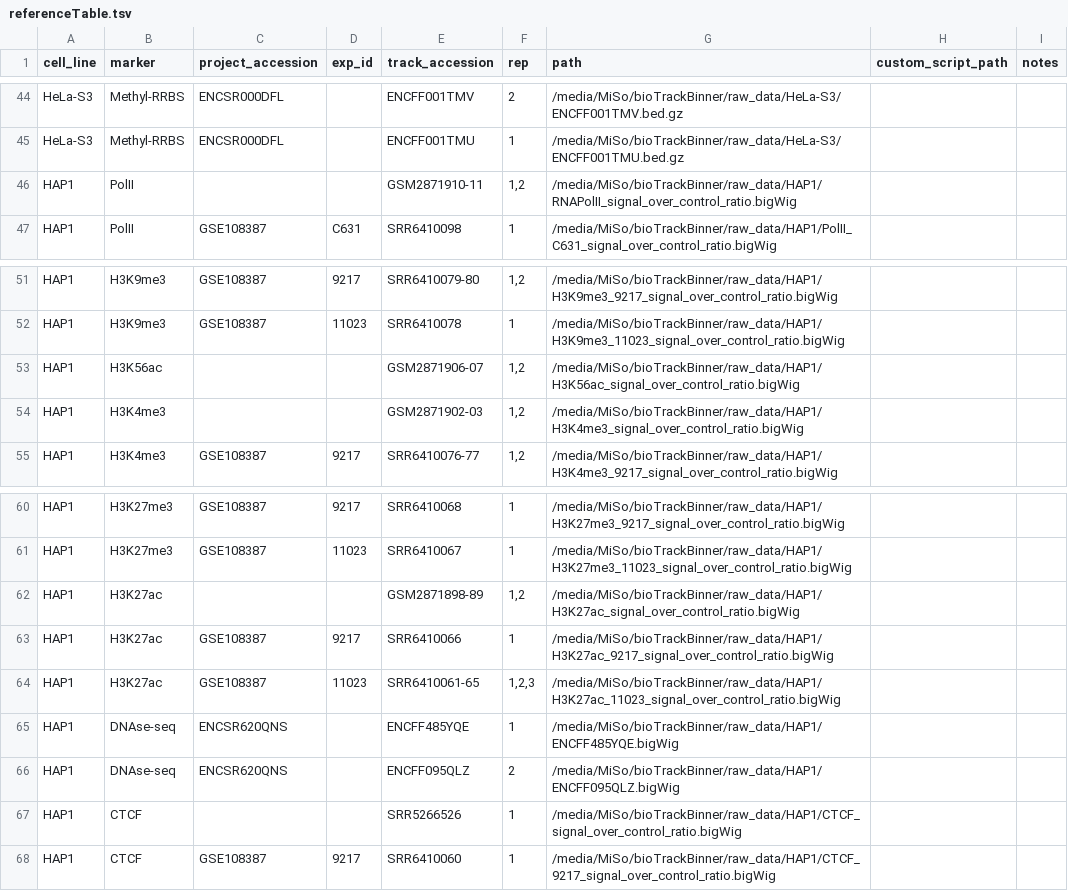
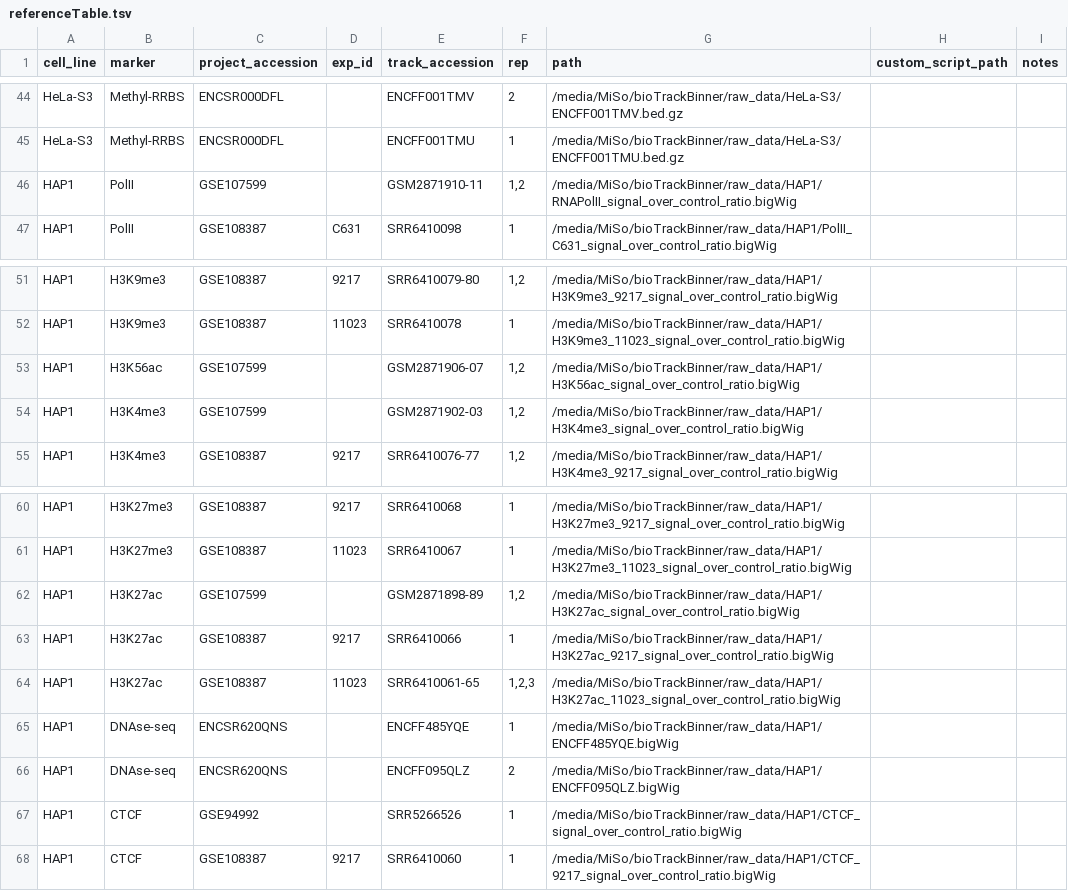
Before and after one commit to ggirelli/bioTrackBinner, a TSV file: referenceTable.tsv, drawn as a sheet; only a part is shown, gaps mark what is left out.

Commit message:
Added missing details.

```diff
--- a/referenceTable.tsv
+++ b/referenceTable.tsv
@@ -45,3 +45,3 @@ HeLa-S3	Methyl-RRBS	ENCSR000DFL		ENCFF001TMV	2	/media/MiSo/bioTrackBinner/raw_da
 HeLa-S3	Methyl-RRBS	ENCSR000DFL		ENCFF001TMU	1	/media/MiSo/bioTrackBinner/raw_data/HeLa-S3/ENCFF001TMU.bed.gz		
-HAP1	PolII			GSM2871910-11	1,2	/media/MiSo/bioTrackBinner/raw_data/HAP1/RNAPolII_signal_over_control_ratio.bigWig		
+HAP1	PolII	GSE107599		GSM2871910-11	1,2	/media/MiSo/bioTrackBinner/raw_data/HAP1/RNAPolII_signal_over_control_ratio.bigWig		
 HAP1	PolII	GSE108387	C631	SRR6410098	1	/media/MiSo/bioTrackBinner/raw_data/HAP1/PolII_C631_signal_over_control_ratio.bigWig		
@@ -52,4 +52,4 @@ HAP1	H3K9me3	GSE108387	9217	SRR6410079-80	1,2	/media/MiSo/bioTrackBinner/raw_dat
 HAP1	H3K9me3	GSE108387	11023	SRR6410078	1	/media/MiSo/bioTrackBinner/raw_data/HAP1/H3K9me3_11023_signal_over_control_ratio.bigWig		
-HAP1	H3K56ac			GSM2871906-07	1,2	/media/MiSo/bioTrackBinner/raw_data/HAP1/H3K56ac_signal_over_control_ratio.bigWig		
-HAP1	H3K4me3			GSM2871902-03	1,2	/media/MiSo/bioTrackBinner/raw_data/HAP1/H3K4me3_signal_over_control_ratio.bigWig		
+HAP1	H3K56ac	GSE107599		GSM2871906-07	1,2	/media/MiSo/bioTrackBinner/raw_data/HAP1/H3K56ac_signal_over_control_ratio.bigWig		
+HAP1	H3K4me3	GSE107599		GSM2871902-03	1,2	/media/MiSo/bioTrackBinner/raw_data/HAP1/H3K4me3_signal_over_control_ratio.bigWig		
 HAP1	H3K4me3	GSE108387	9217	SRR6410076-77	1,2	/media/MiSo/bioTrackBinner/raw_data/HAP1/H3K4me3_9217_signal_over_control_ratio.bigWig		
@@ -61,3 +61,3 @@ HAP1	H3K27me3	GSE108387	9217	SRR6410068	1	/media/MiSo/bioTrackBinner/raw_data/HA
 HAP1	H3K27me3	GSE108387	11023	SRR6410067	1	/media/MiSo/bioTrackBinner/raw_data/HAP1/H3K27me3_11023_signal_over_control_ratio.bigWig		
-HAP1	H3K27ac			GSM2871898-89	1,2	/media/MiSo/bioTrackBinner/raw_data/HAP1/H3K27ac_signal_over_control_ratio.bigWig		
+HAP1	H3K27ac	GSE107599		GSM2871898-89	1,2	/media/MiSo/bioTrackBinner/raw_data/HAP1/H3K27ac_signal_over_control_ratio.bigWig		
 HAP1	H3K27ac	GSE108387	9217	SRR6410066	1	/media/MiSo/bioTrackBinner/raw_data/HAP1/H3K27ac_9217_signal_over_control_ratio.bigWig		
@@ -66,3 +66,3 @@ HAP1	DNAse-seq	ENCSR620QNS		ENCFF485YQE	1	/media/MiSo/bioTrackBinner/raw_data/HA
 HAP1	DNAse-seq	ENCSR620QNS		ENCFF095QLZ	2	/media/MiSo/bioTrackBinner/raw_data/HAP1/ENCFF095QLZ.bigWig		
-HAP1	CTCF			SRR5266526	1	/media/MiSo/bioTrackBinner/raw_data/HAP1/CTCF_signal_over_control_ratio.bigWig		
+HAP1	CTCF	GSE94992		SRR5266526	1	/media/MiSo/bioTrackBinner/raw_data/HAP1/CTCF_signal_over_control_ratio.bigWig		
 HAP1	CTCF	GSE108387	9217	SRR6410060	1	/media/MiSo/bioTrackBinner/raw_data/HAP1/CTCF_9217_signal_over_control_ratio.bigWig		
```
